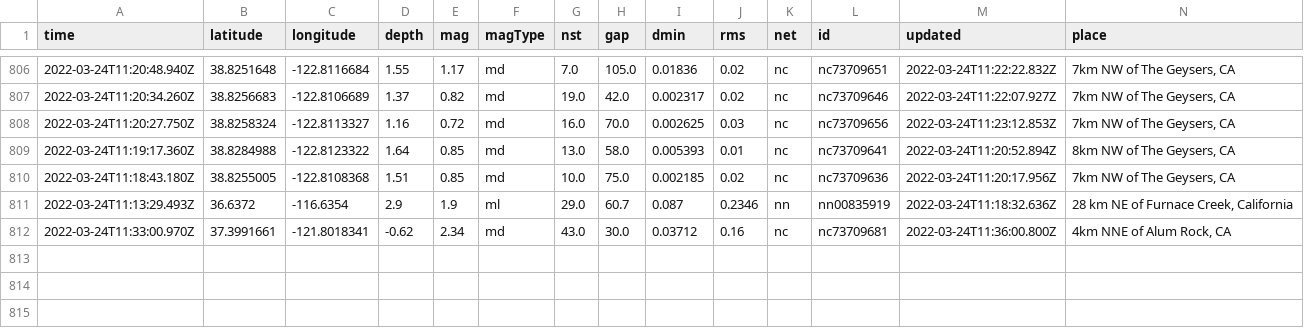
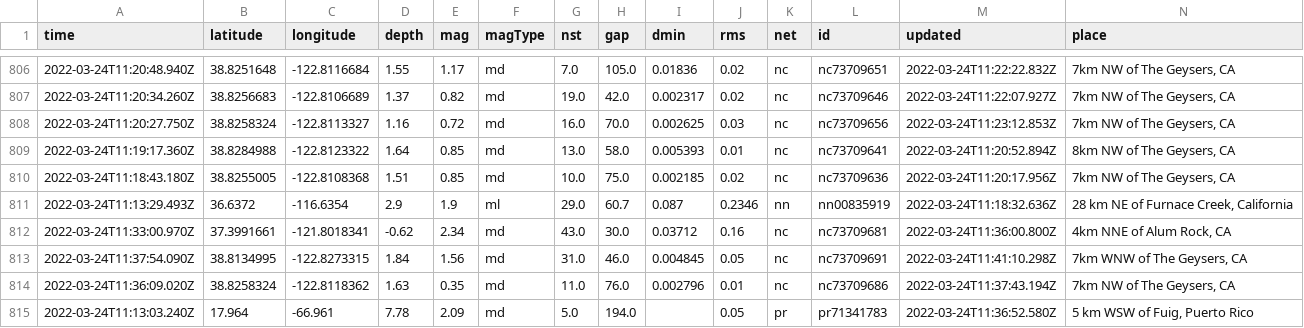
Before and after one commit to pbock/nicar22-github-actions, a CSV file: usgs_main.csv, drawn as a sheet; only a part is shown, gaps mark what is left out; rows hold the shown columns only; the diff names each change by its address in the sheet, - before the commit and + after, or states it on an @@ line.

```diff
--- a/usgs_main.csv
+++ b/usgs_main.csv
+row 813: 2022-03-24T11:37:54.090Z | 38.8134995 | -122.8273315 | 1.84 | 1.56 | md | 31.0 | 46.0 | 0.004845 | 0.05 | nc | nc73709691 | 2022-03-24T11:41:10.298Z | 7km WNW of The Geysers, CA
+row 814: 2022-03-24T11:36:09.020Z | 38.8258324 | -122.8118362 | 1.63 | 0.35 | md | 11.0 | 76.0 | 0.002796 | 0.01 | nc | nc73709686 | 2022-03-24T11:37:43.194Z | 7km NW of The Geysers, CA
+row 815: 2022-03-24T11:13:03.240Z | 17.964 | -66.961 | 7.78 | 2.09 | md | 5.0 | 194.0 |  | 0.05 | pr | pr71341783 | 2022-03-24T11:36:52.580Z | 5 km WSW of Fuig, Puerto Rico
```
Also changed, not shown: usgs_current.csv.
